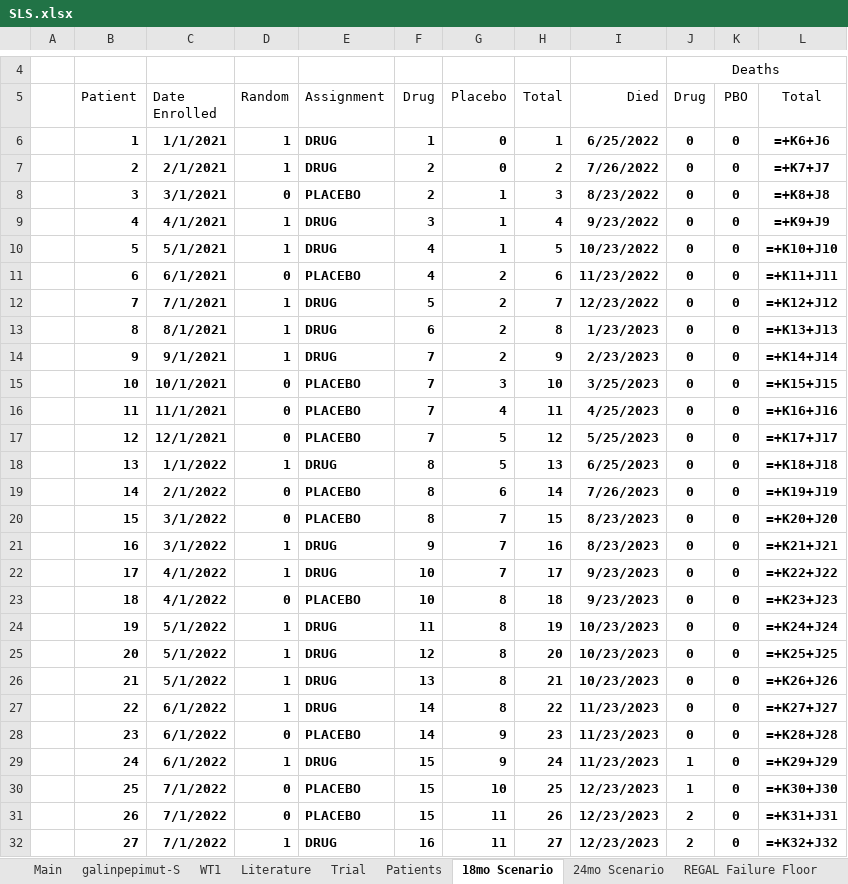
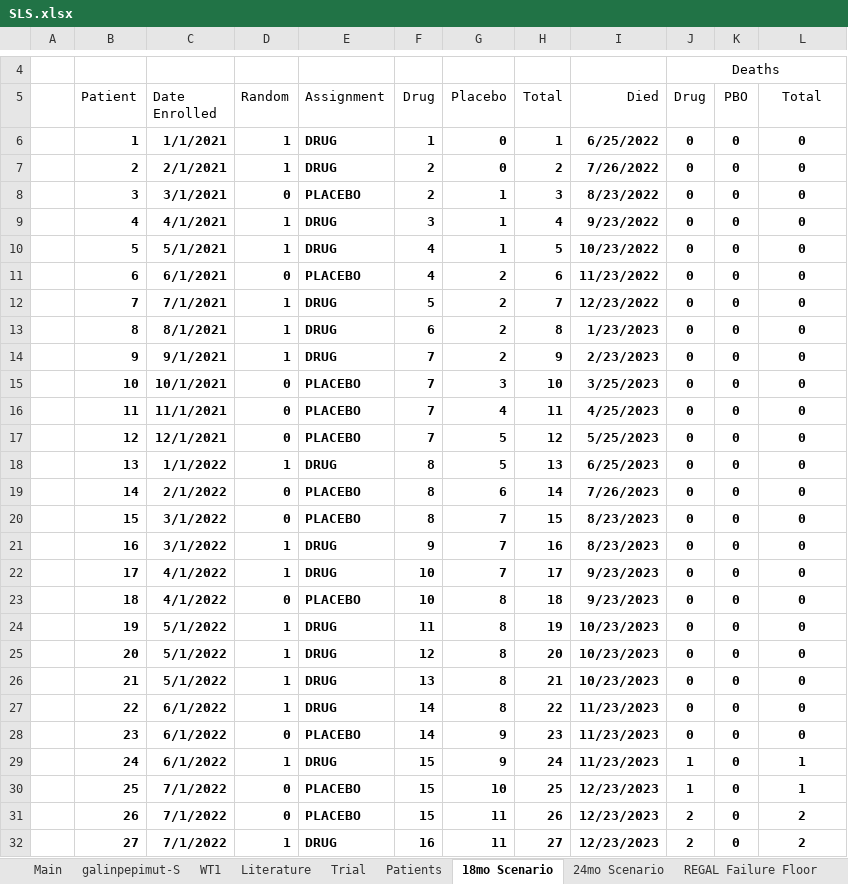
Before and after one commit to tadkawabata/sls-short-model, an Excel workbook: SLS.xlsx, sheet 18mo Scenario, drawn as a sheet; only a part is shown, gaps mark what is left out; values as stored, in another font and other column widths than the file's, no borders; formulas without a stored value are shown as written; the diff covers the shown part only; the diff names each change by its address in the sheet, - before the commit and + after, or states it on an @@ line.

```diff
--- a/SLS.xlsx (sheet 18mo Scenario)
+++ b/SLS.xlsx (sheet 18mo Scenario)
-L6 (Total): =+K6+J6
+L6 (Total): 0
-L7 (Total): =+K7+J7
+L7 (Total): 0
-L8 (Total): =+K8+J8
+L8 (Total): 0
-L9 (Total): =+K9+J9
+L9 (Total): 0
-L10 (Total): =+K10+J10
+L10 (Total): 0
-L11 (Total): =+K11+J11
+L11 (Total): 0
-L12 (Total): =+K12+J12
+L12 (Total): 0
-L13 (Total): =+K13+J13
+L13 (Total): 0
-L14 (Total): =+K14+J14
+L14 (Total): 0
-L15 (Total): =+K15+J15
+L15 (Total): 0
-L16 (Total): =+K16+J16
+L16 (Total): 0
-L17 (Total): =+K17+J17
+L17 (Total): 0
-L18 (Total): =+K18+J18
+L18 (Total): 0
-L19 (Total): =+K19+J19
+L19 (Total): 0
-L20 (Total): =+K20+J20
+L20 (Total): 0
-L21 (Total): =+K21+J21
+L21 (Total): 0
-L22 (Total): =+K22+J22
+L22 (Total): 0
-L23 (Total): =+K23+J23
+L23 (Total): 0
-L24 (Total): =+K24+J24
+L24 (Total): 0
-L25 (Total): =+K25+J25
+L25 (Total): 0
-L26 (Total): =+K26+J26
+L26 (Total): 0
-L27 (Total): =+K27+J27
+L27 (Total): 0
-L28 (Total): =+K28+J28
+L28 (Total): 0
-L29 (Total): =+K29+J29
+L29 (Total): 1
-L30 (Total): =+K30+J30
+L30 (Total): 1
-L31 (Total): =+K31+J31
+L31 (Total): 2
-L32 (Total): =+K32+J32
+L32 (Total): 2
```
Also changed, not shown: 6 added rows, 6 removed rows and 102 edited cells elsewhere in this sheet, sheet Patients, sheet Trial, sheet 24mo Scenario, sheet REGAL Failure Floor, sheet Main, charts or pictures.
